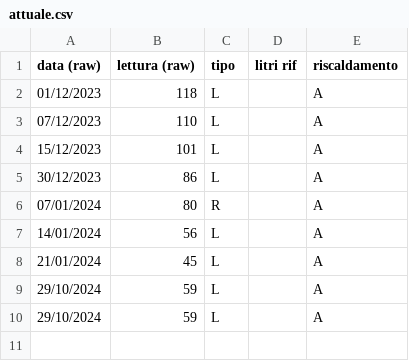
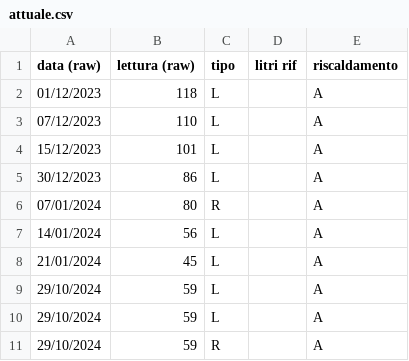
Before and after one commit to uftecdonato/letture, a CSV file: demo/gasolio/sanpietro/attuale.csv, drawn as a sheet.

Commit message:
Update file
Inserimento lettura del 29/10/2024 nel file demo/gasolio/sanpietro/attuale.csv - Luthus

```diff
--- a/demo/gasolio/sanpietro/attuale.csv
+++ b/demo/gasolio/sanpietro/attuale.csv
@@ -10 +10,2 @@ data (raw),lettura (raw),tipo,litri rif,riscaldamento
 29/10/2024,59,L,,A
+29/10/2024,59,R,,A
```
